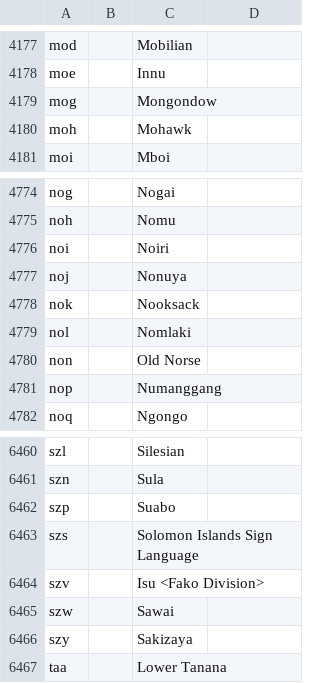
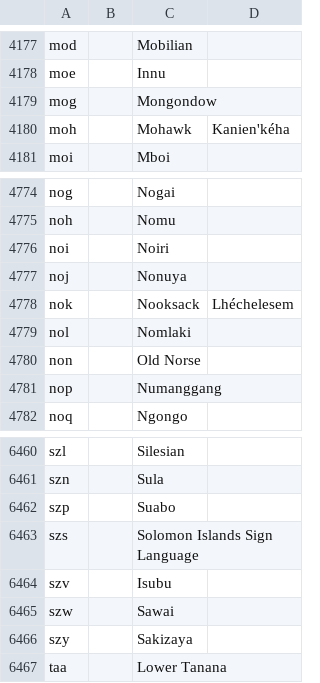
Before and after one commit to kungming2/translator-BOT-reborn, a CSV file: _data/Datasets/dataset_iso_codes.csv, drawn as a sheet; only a part is shown, gaps mark what is left out; the diff covers the shown part only.

```diff
--- a/_data/Datasets/dataset_iso_codes.csv
+++ b/_data/Datasets/dataset_iso_codes.csv
@@ -4180,3 +4180,3 @@ moe,,Innu,
 mog,,Mongondow,
-moh,,Mohawk,
+moh,,Mohawk,Kanien'kéha
 moi,,Mboi,
@@ -4778,3 +4778,3 @@ noi,,Noiri,
 noj,,Nonuya,
-nok,,Nooksack,
+nok,,Nooksack,Lhéchelesem
 nol,,Nomlaki,
@@ -6464,3 +6464,3 @@ szp,,Suabo,
 szs,,Solomon Islands Sign Language,
-szv,,Isu <Fako Division>,
+szv,,Isubu,
 szw,,Sawai,
```
Also changed, not shown: 2 added rows and 15 edited cells elsewhere in this file, 1 other file.
